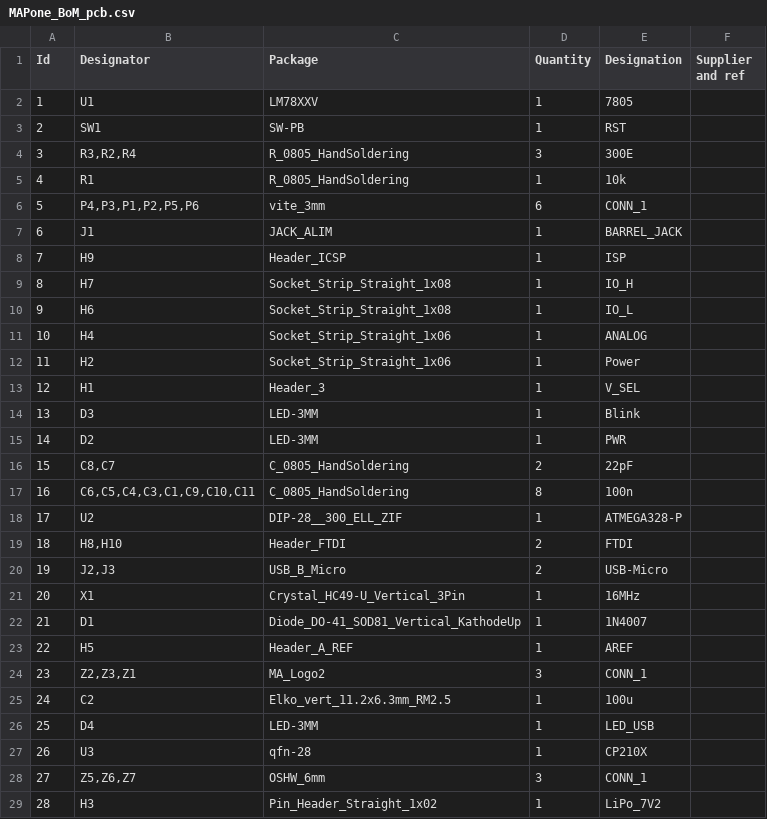
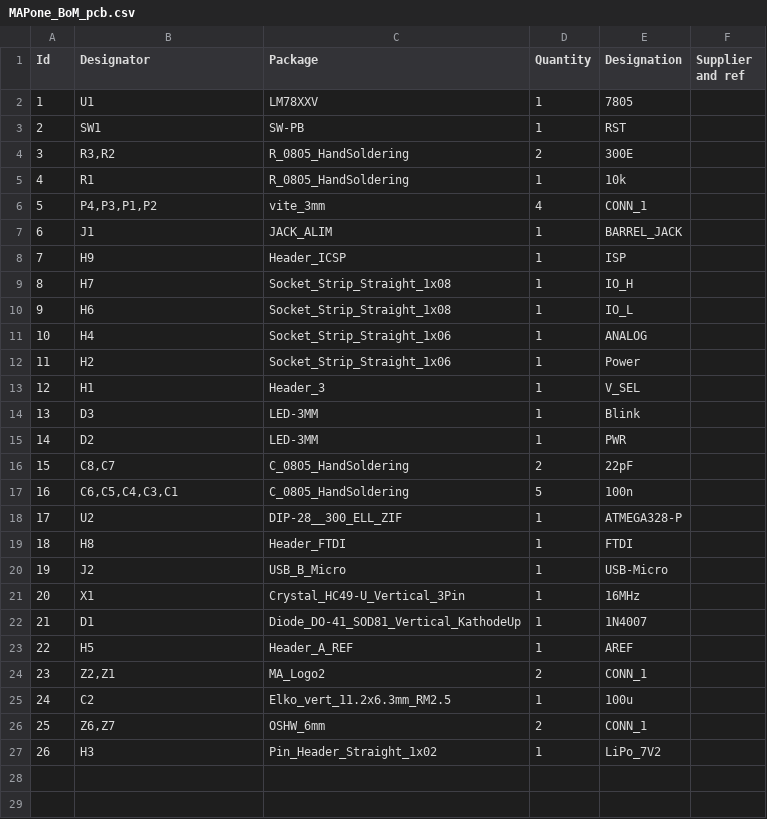
Before and after one commit to MakersAsylumIndia/MAPone, a CSV file: kicad/MAPone_BoM_pcb.csv, drawn as a sheet; removed rows and columns are numbered as before the commit, all else as after; the diff names each change by its address in the sheet, - before the commit and + after, or states it on an @@ line.

```diff
--- a/kicad/MAPone_BoM_pcb.csv
+++ b/kicad/MAPone_BoM_pcb.csv
-B4 (Designator): R3,R2,R4
+B4 (Designator): R3,R2
-D4 (Quantity): 3
+D4 (Quantity): 2
-B6 (Designator): P4,P3,P1,P2,P5,P6
+B6 (Designator): P4,P3,P1,P2
-D6 (Quantity): 6
+D6 (Quantity): 4
-B17 (Designator): C6,C5,C4,C3,C1,C9,C10,C11
+B17 (Designator): C6,C5,C4,C3,C1
-D17 (Quantity): 8
+D17 (Quantity): 5
-B19 (Designator): H8,H10
+B19 (Designator): H8
-D19:D20 (Quantity): 2
+D19:D20 (Quantity): 1
-B20 (Designator): J2,J3
+B20 (Designator): J2
-B24 (Designator): Z2,Z3,Z1
+B24 (Designator): Z2,Z1
-D24 (Quantity): 3
+D24 (Quantity): 2
-row 26: 25 | D4 | LED-3MM | 1 | LED_USB
-row 27: 26 | U3 | qfn-28 | 1 | CP210X
@@ column A (Id) renumbered from row 26 down @@
-B26 (Designator): Z5,Z6,Z7
+B26 (Designator): Z6,Z7
-D26 (Quantity): 3
+D26 (Quantity): 2
```
Also changed, not shown: kicad/MAPone_BoM_sch.csv, 58 other files.
